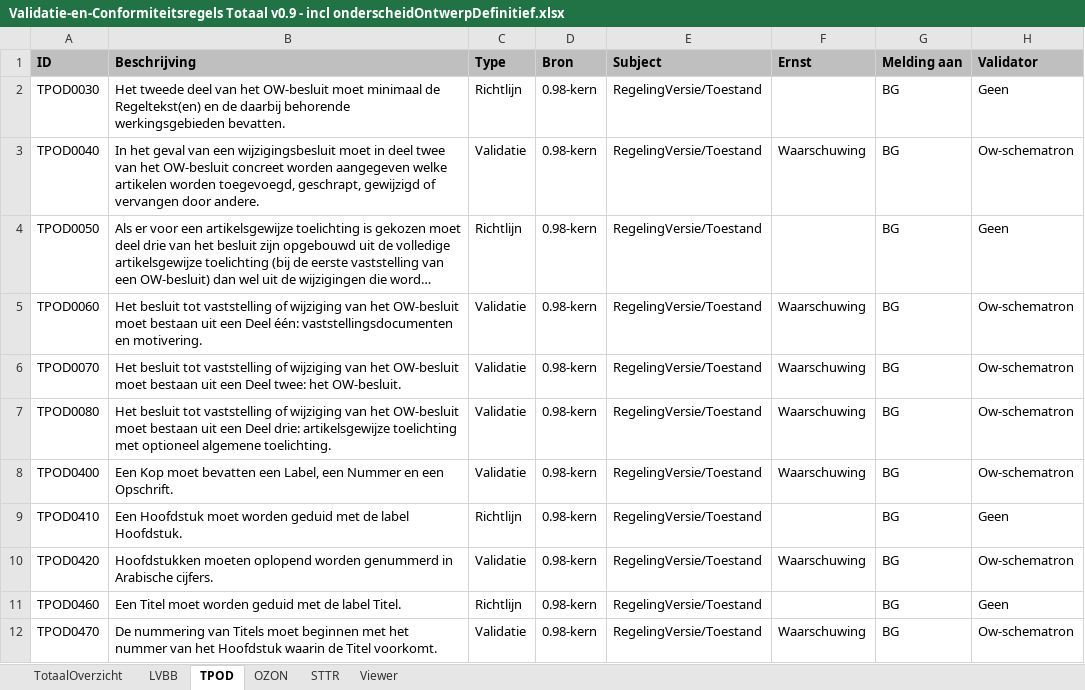
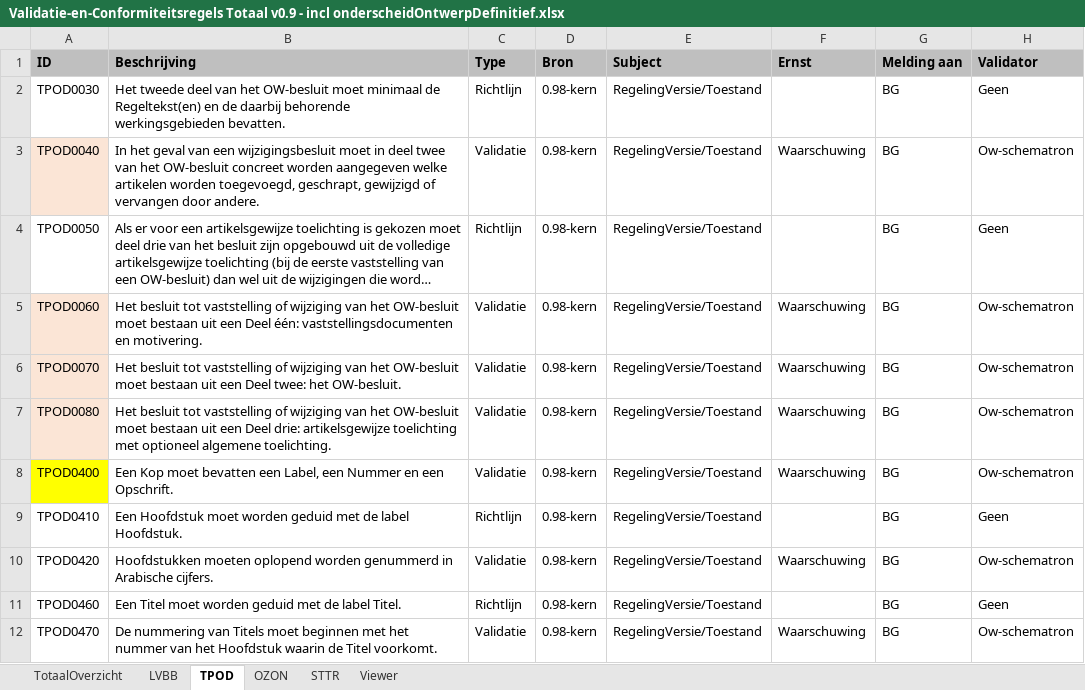
Before and after one commit to Geonovum/xml_schematron, an Excel workbook: 0.98-3-Validatie-_en_conformiteitsregels_TPOD/documenten/Validatie-en-Conformiteitsregels Totaal v0.9 - incl onderscheidOntwerpDefinitief.xlsx, sheet TPOD, drawn as a sheet; only a part is shown; long unchanged cells end in …; values as stored, in another font and other column widths than the file's, no borders; conditional formats not drawn; the diff names each change by its address in the sheet, - before the commit and + after, or states it on an @@ line.

Commit message:
tpod0420

```diff
--- a/0.98-3-Validatie-_en_conformiteitsregels_TPOD/documenten/Validatie-en-Conformiteitsregels Totaal v0.9 - incl onderscheidOntwerpDefinitief.xlsx (sheet TPOD)
+++ b/0.98-3-Validatie-_en_conformiteitsregels_TPOD/documenten/Validatie-en-Conformiteitsregels Totaal v0.9 - incl onderscheidOntwerpDefinitief.xlsx (sheet TPOD)
-A3 fill: none
+A3 fill: #FBE5D6
-A5:A7 fill: none
+A5:A7 fill: #FBE5D6
-A8 fill: none
+A8 fill: #FFFF00
```
